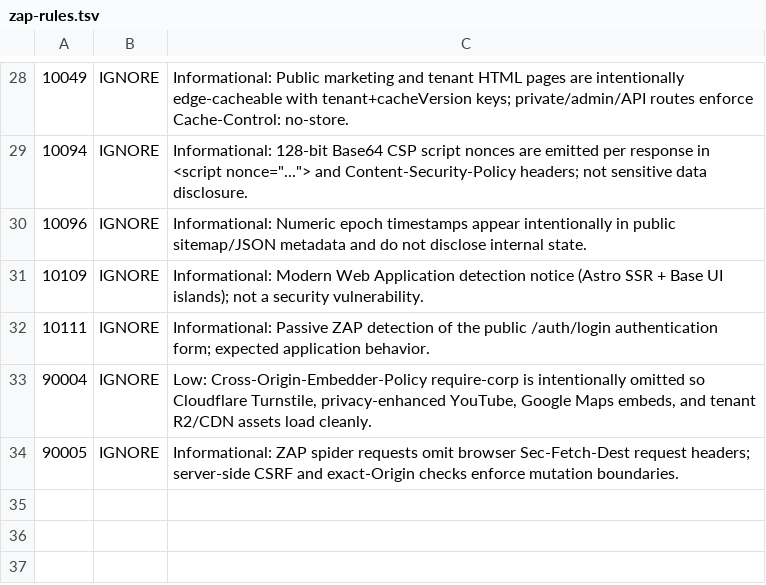
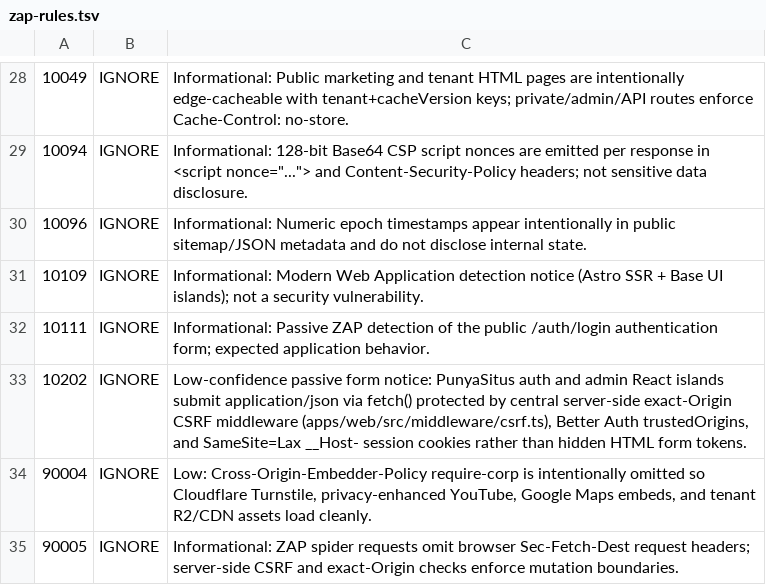
Before and after one commit to ongkipro/punyasitus, a TSV file: scripts/security/zap-rules.tsv, drawn as a sheet; only a part is shown, gaps mark what is left out; the diff names each change by its address in the sheet, - before the commit and + after, or states it on an @@ line.

```diff
--- a/scripts/security/zap-rules.tsv
+++ b/scripts/security/zap-rules.tsv
+row 33: 10202 | IGNORE | Low-confidence passive form notice: PunyaSitus auth and admin React islands submit application/json via fetch() protected by central server-side exact-Origin CSRF middleware (apps/web/src/middleware/csrf.ts), Better Auth trustedOrigins, and SameSite=Lax __Host- session cookies rather than hidden HTML form tokens.
```
Also changed, not shown: 9 other files.
